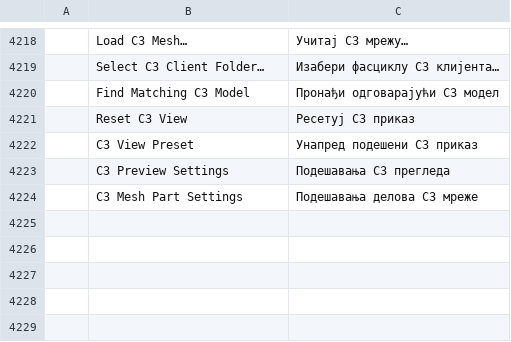
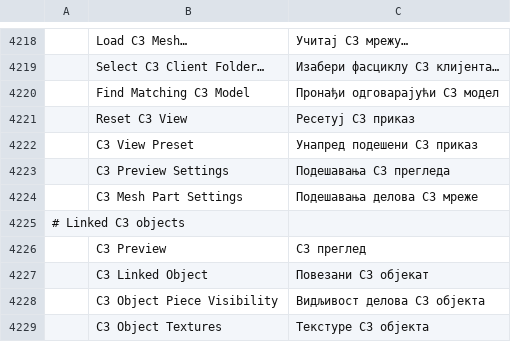
Before and after one commit to 73igg/soulcraft, a TSV file: crates/ui-egui/src/i18n/sr.tsv, drawn as a sheet; only a part is shown, gaps mark what is left out; the diff names each change by its address in the sheet, - before the commit and + after, or states it on an @@ line.

```diff
--- a/crates/ui-egui/src/i18n/sr.tsv
+++ b/crates/ui-egui/src/i18n/sr.tsv
+row 4225: # Linked C3 objects
+row 4226:  | C3 Preview | C3 преглед
+row 4227:  | C3 Linked Object | Повезани C3 објекат
+row 4228:  | C3 Object Piece Visibility | Видљивост делова C3 објекта
+row 4229:  | C3 Object Textures | Текстуре C3 објекта
```
Also changed, not shown: crates/ui-egui/src/i18n/el.tsv, crates/ui-egui/src/i18n/ja.tsv, 37 other files.
